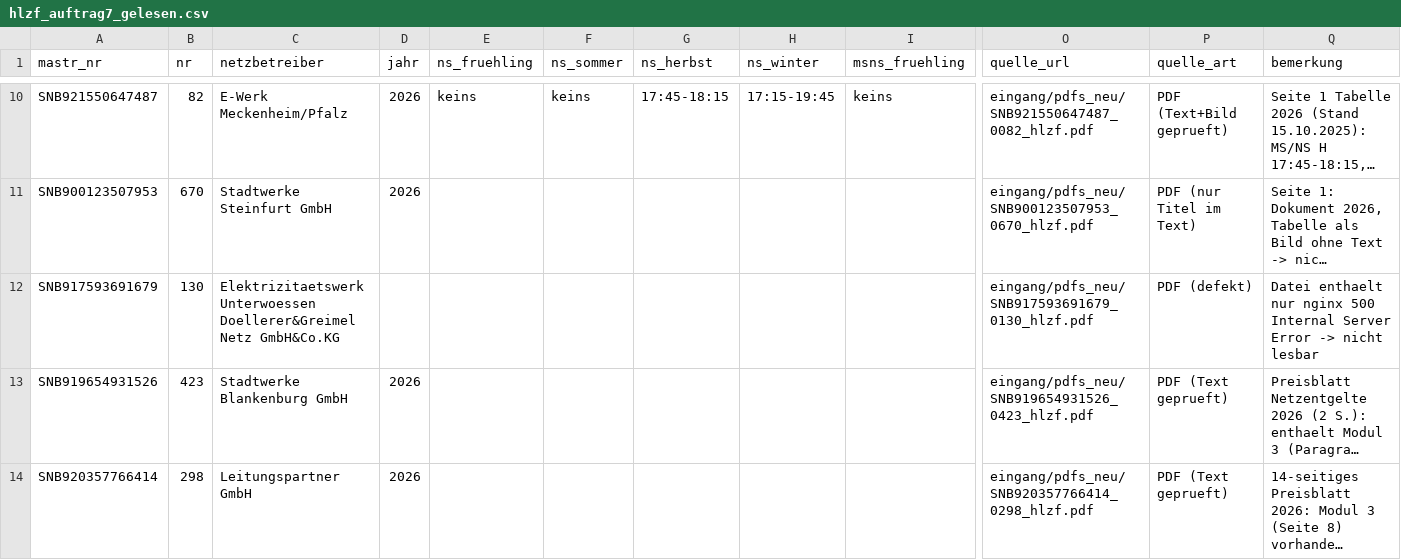
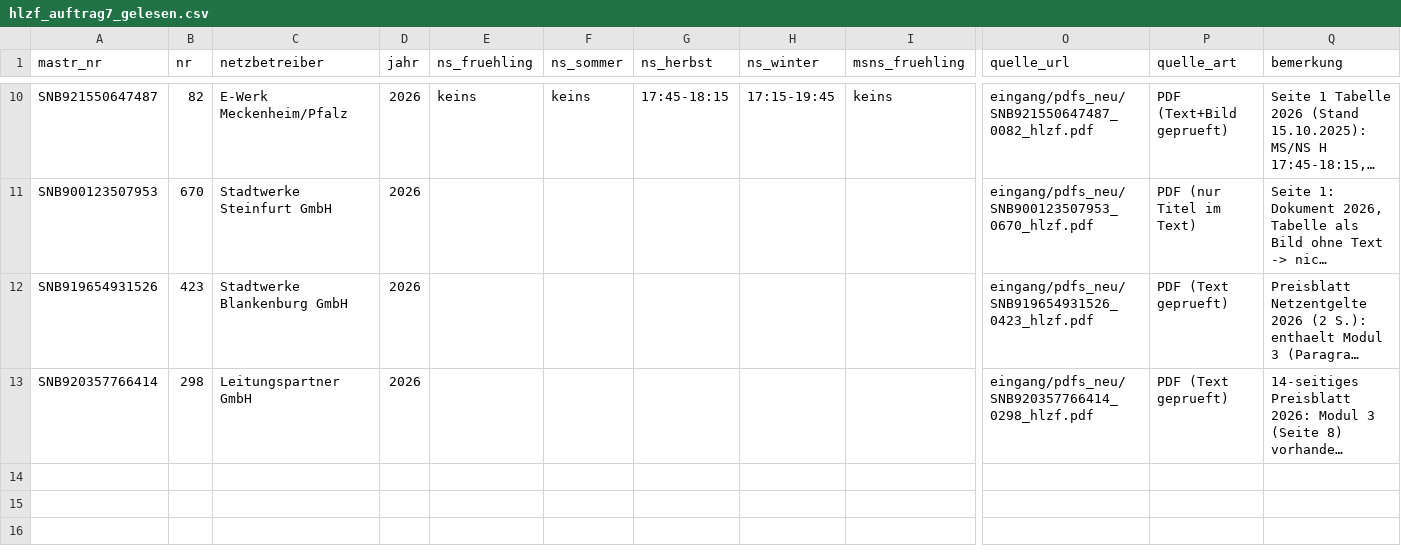
Before and after one commit to buelentd/netzentgelte-strom, a CSV file: ergebnis/hlzf/hlzf_auftrag7_gelesen.csv, drawn as a sheet; only a part is shown, gaps mark what is left out; long unchanged cells end in …; rows hold the shown columns only; the diff names each change by its address in the sheet, - before the commit and + after, or states it on an @@ line.

Commit message:
Auftrag 7: defekte Datei (nginx 500) aus Lieferung genommen, in Status vermerkt; 12 Zeilen, 0 Fehler
Co-authored-by: buelentd <buelentd@users.noreply.github.com>

```diff
--- a/ergebnis/hlzf/hlzf_auftrag7_gelesen.csv
+++ b/ergebnis/hlzf/hlzf_auftrag7_gelesen.csv
-row 12: SNB917593691679 | 130 | Elektrizitaetswerk Unterwoessen Doellerer&Greimel Netz GmbH&Co.KG |  |  |  |  |  |  | eingang/pdfs_neu/SNB917593691679_0130_hlzf.pdf | PDF (defekt) | Datei enthaelt nur nginx 500 Internal Server Error -> nicht lesbar
```
Also changed, not shown: 1 other file.
